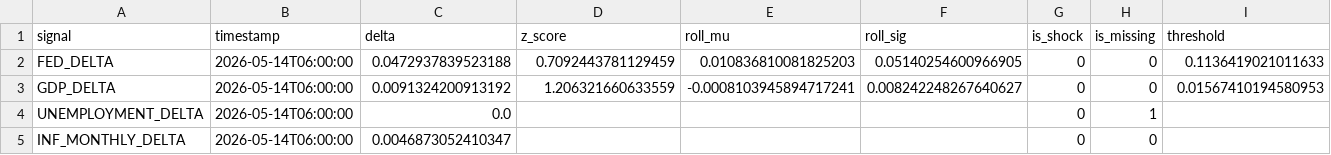
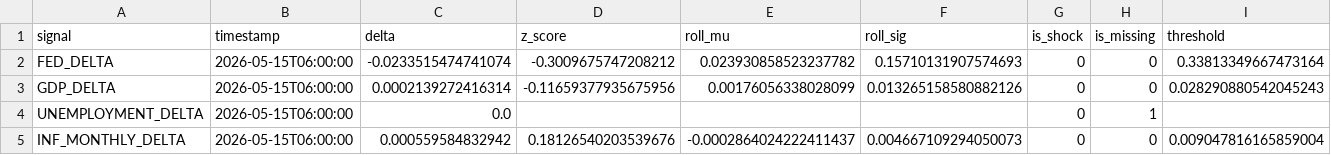
Before and after one commit to flyingduck0/ML_Seminar_Project, a CSV file: results/current_signals.csv, drawn as a sheet.

```diff
--- a/results/current_signals.csv
+++ b/results/current_signals.csv
@@ -1,5 +1,5 @@
 signal,timestamp,delta,z_score,roll_mu,roll_sig,is_shock,is_missing,threshold
-FED_DELTA,2026-05-14T06:00:00,0.0472937839523188,0.7092443781129459,0.010836810081825203,0.05140254600966905,0,0,0.1136419021011633
-GDP_DELTA,2026-05-14T06:00:00,0.0091324200913192,1.206321660633559,-0.0008103945894717241,0.008242248267640627,0,0,0.01567410194580953
-UNEMPLOYMENT_DELTA,2026-05-14T06:00:00,0.0,,,,0,1,
-INF_MONTHLY_DELTA,2026-05-14T06:00:00,0.0046873052410347,,,,0,0,
+FED_DELTA,2026-05-15T06:00:00,-0.0233515474741074,-0.3009675747208212,0.023930858523237782,0.15710131907574693,0,0,0.33813349667473164
+GDP_DELTA,2026-05-15T06:00:00,0.0002139272416314,-0.11659377935675956,0.00176056338028099,0.013265158580882126,0,0,0.028290880542045243
+UNEMPLOYMENT_DELTA,2026-05-15T06:00:00,0.0,,,,0,1,
+INF_MONTHLY_DELTA,2026-05-15T06:00:00,0.000559584832942,0.18126540203539676,-0.0002864024222411437,0.004667109294050073,0,0,0.009047816165859004
```
Also changed, not shown: results/results_dlm_peak_lags.csv, results/results_irf.csv, 8 other files.
